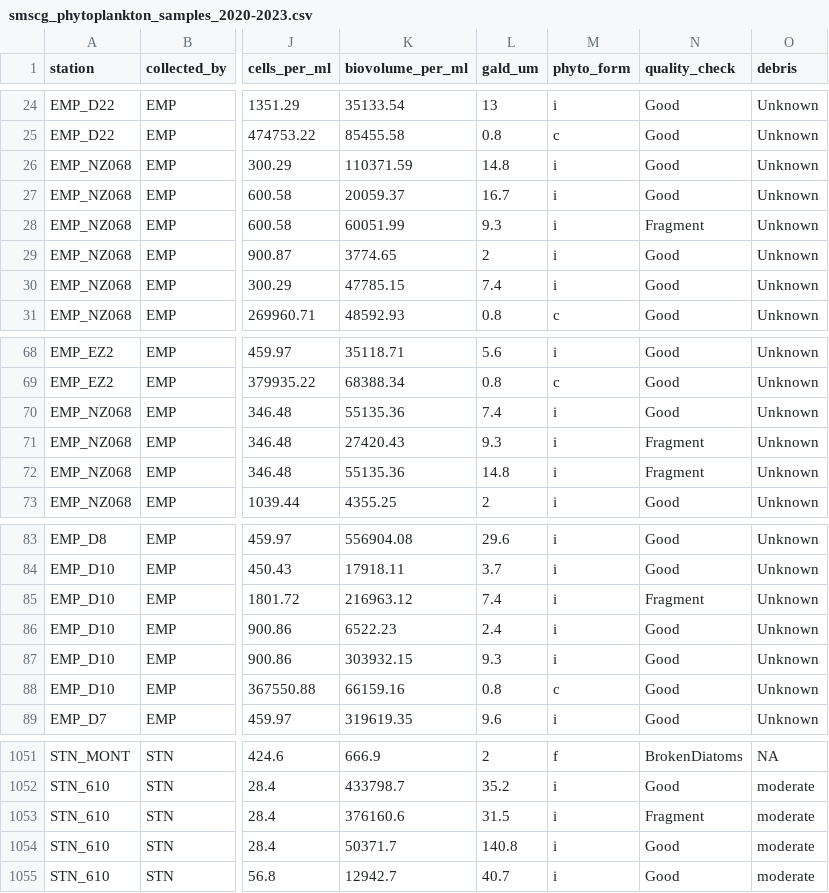
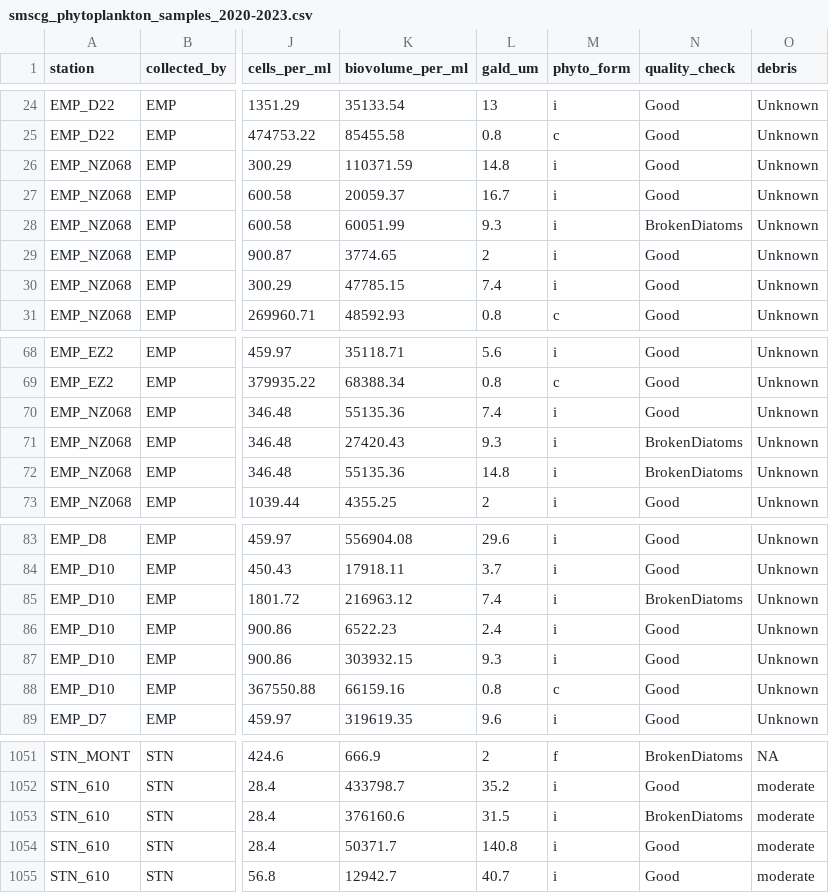
Before and after one commit to InteragencyEcologicalProgram/SMSCG, a CSV file: EDI/data_output/smscg_phytoplankton_samples_2020-2023.csv, drawn as a sheet; only a part is shown, gaps mark what is left out; the diff names each change by its address in the sheet, - before the commit and + after, or states it on an @@ line.

```diff
--- a/EDI/data_output/smscg_phytoplankton_samples_2020-2023.csv
+++ b/EDI/data_output/smscg_phytoplankton_samples_2020-2023.csv
-N28 (quality_check): Fragment
+N28 (quality_check): BrokenDiatoms
-N71:N72 (quality_check): Fragment
+N71:N72 (quality_check): BrokenDiatoms
-N85 (quality_check): Fragment
+N85 (quality_check): BrokenDiatoms
-N1053 (quality_check): Fragment
+N1053 (quality_check): BrokenDiatoms
```
Also changed, not shown: EDI/data_output/smscg_phytoplankton_taxonomy.csv, 1 other file.
